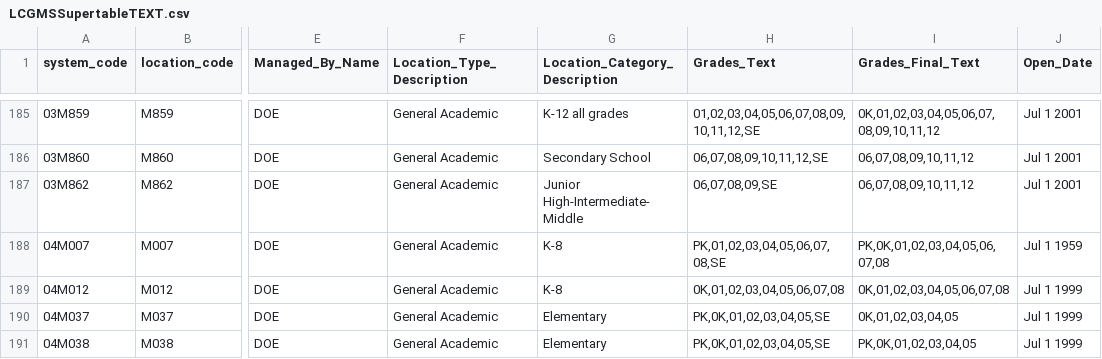
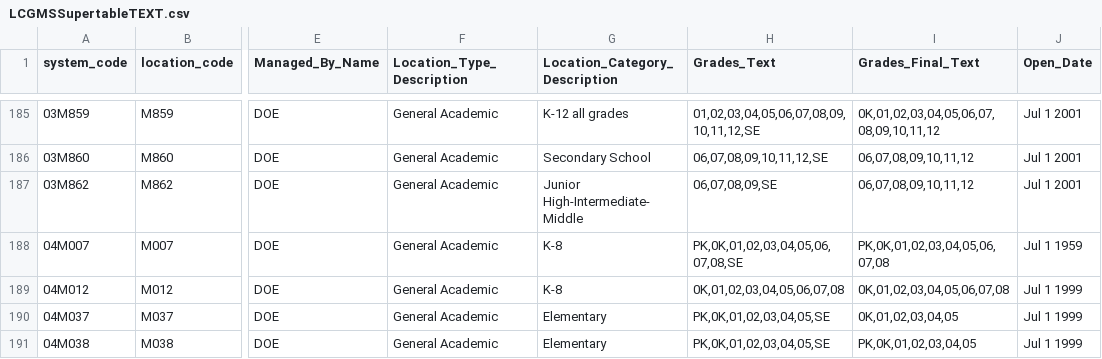
Before and after one commit to dsimoes-doe/LCGMS, a CSV file: LCGMSSupertableTEXT.csv, drawn as a sheet; only a part is shown, gaps mark what is left out; the diff covers the shown part only; the diff names each change by its address in the sheet, - before the commit and + after, or states it on an @@ line.

Commit message:
Update LCGMSSupertableTEXT.csv

```diff
--- a/LCGMSSupertableTEXT.csv
+++ b/LCGMSSupertableTEXT.csv
-H188 (Grades_Text): PK,01,02,03,04,05,06,07,08,SE
+H188 (Grades_Text): PK,0K,01,02,03,04,05,06,07,08,SE
```
Also changed, not shown: 89 edited cells elsewhere in this file.
